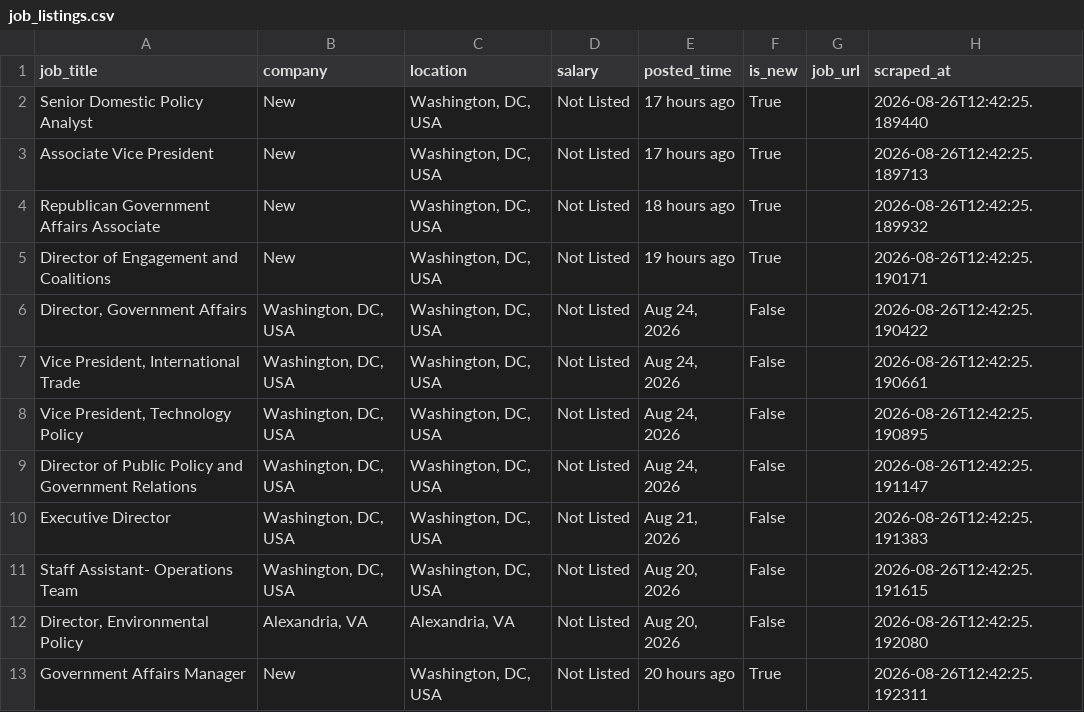
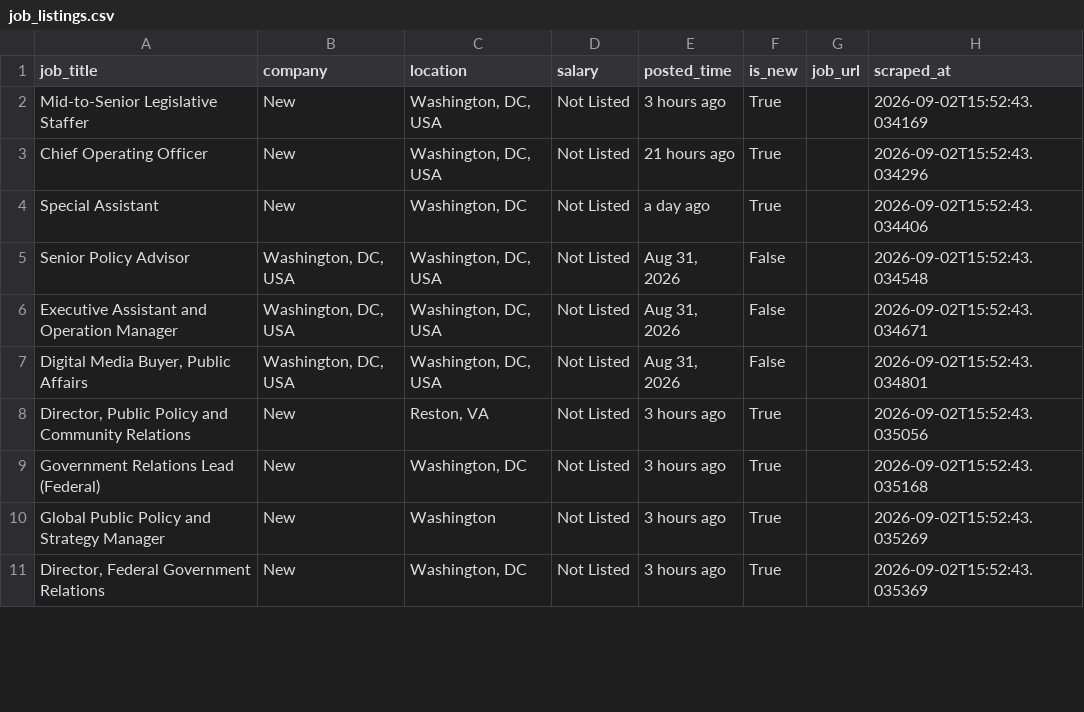
Before and after one commit to rexxgit/webscarpingportfolio, a CSV file: output/job_listings.csv, drawn as a sheet; only a part is shown; the diff covers the shown part only.

```diff
--- a/output/job_listings.csv
+++ b/output/job_listings.csv
@@ -1,13 +1,11 @@
 job_title,company,location,salary,posted_time,is_new,job_url,scraped_at
-Senior Domestic Policy Analyst,New,"Washington, DC, USA",Not Listed,17 hours ago,True,,2026-08-26T12:42:25.189440
-Associate Vice President,New,"Washington, DC, USA",Not Listed,17 hours ago,True,,2026-08-26T12:42:25.189713
-Republican Government Affairs Associate,New,"Washington, DC, USA",Not Listed,18 hours ago,True,,2026-08-26T12:42:25.189932
-Director of Engagement and Coalitions,New,"Washington, DC, USA",Not Listed,19 hours ago,True,,2026-08-26T12:42:25.190171
-"Director, Government Affairs","Washington, DC, USA","Washington, DC, USA",Not Listed,"Aug 24, 2026",False,,2026-08-26T12:42:25.190422
-"Vice President, International Trade","Washington, DC, USA","Washington, DC, USA",Not Listed,"Aug 24, 2026",False,,2026-08-26T12:42:25.190661
-"Vice President, Technology Policy","Washington, DC, USA","Washington, DC, USA",Not Listed,"Aug 24, 2026",False,,2026-08-26T12:42:25.190895
-Director of Public Policy and Government Relations,"Washington, DC, USA","Washington, DC, USA",Not Listed,"Aug 24, 2026",False,,2026-08-26T12:42:25.191147
-Executive Director,"Washington, DC, USA","Washington, DC, USA",Not Listed,"Aug 21, 2026",False,,2026-08-26T12:42:25.191383
-Staff Assistant- Operations Team,"Washington, DC, USA","Washington, DC, USA",Not Listed,"Aug 20, 2026",False,,2026-08-26T12:42:25.191615
-"Director, Environmental Policy","Alexandria, VA","Alexandria, VA",Not Listed,"Aug 20, 2026",False,,2026-08-26T12:42:25.192080
-Government Affairs Manager,New,"Washington, DC, USA",Not Listed,20 hours ago,True,,2026-08-26T12:42:25.192311
+Mid-to-Senior Legislative Staffer,New,"Washington, DC, USA",Not Listed,3 hours ago,True,,2026-09-02T15:52:43.034169
+Chief Operating Officer,New,"Washington, DC, USA",Not Listed,21 hours ago,True,,2026-09-02T15:52:43.034296
+Special Assistant,New,"Washington, DC",Not Listed,a day ago,True,,2026-09-02T15:52:43.034406
+Senior Policy Advisor,"Washington, DC, USA","Washington, DC, USA",Not Listed,"Aug 31, 2026",False,,2026-09-02T15:52:43.034548
+Executive Assistant and Operation Manager,"Washington, DC, USA","Washington, DC, USA",Not Listed,"Aug 31, 2026",False,,2026-09-02T15:52:43.034671
+"Digital Media Buyer, Public Affairs","Washington, DC, USA","Washington, DC, USA",Not Listed,"Aug 31, 2026",False,,2026-09-02T15:52:43.034801
+"Director, Public Policy and Community Relations",New,"Reston, VA",Not Listed,3 hours ago,True,,2026-09-02T15:52:43.035056
+Government Relations Lead (Federal),New,"Washington, DC",Not Listed,3 hours ago,True,,2026-09-02T15:52:43.035168
+Global Public Policy and Strategy Manager,New,Washington,Not Listed,3 hours ago,True,,2026-09-02T15:52:43.035269
+"Director, Federal Government Relations",New,"Washington, DC",Not Listed,3 hours ago,True,,2026-09-02T15:52:43.035369
```
Also changed, not shown: 3 added rows, 1 removed row and 26 edited cells elsewhere in this file, 1 other file.
